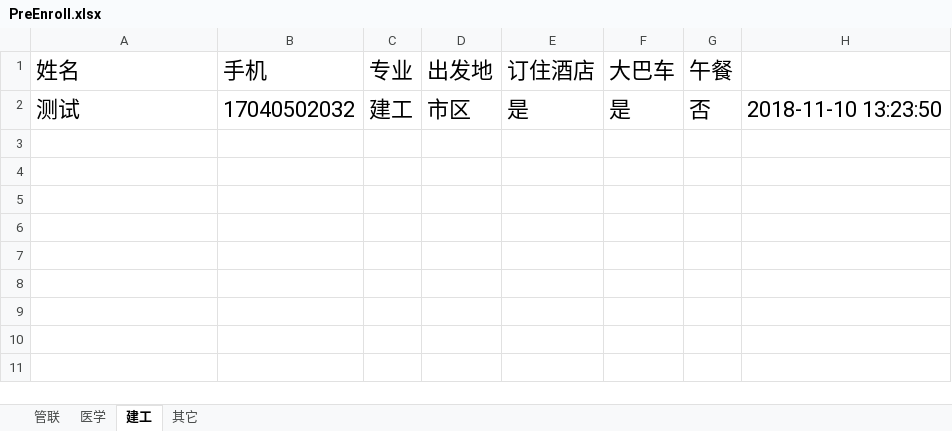
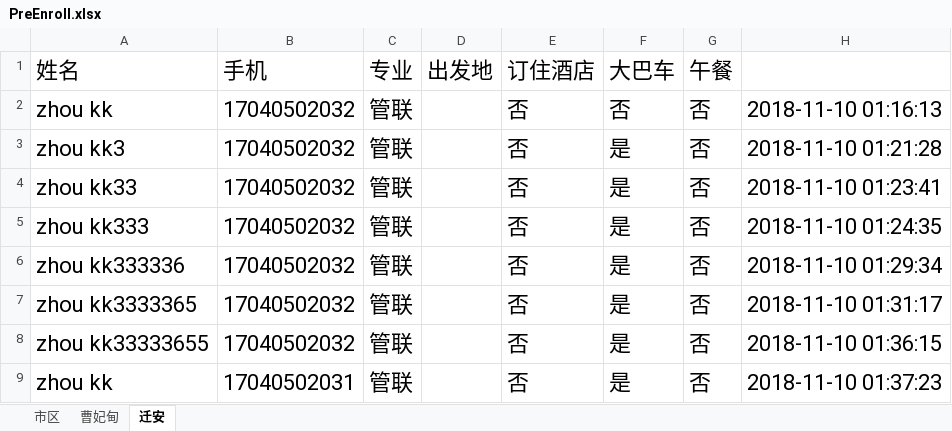
Before and after one commit to Thomas-cat/wendu, an Excel workbook: Enrollproject/PreEnroll.xlsx, sheet 迁安, drawn as a sheet; values as stored, in another font and other column widths than the file's, no borders; removed rows and columns are numbered as before the commit, all else as after; the diff names each change by its address in the sheet, - before the commit and + after, or states it on an @@ line.

```diff
--- a/Enrollproject/PreEnroll.xlsx (sheet 迁安)
+++ b/Enrollproject/PreEnroll.xlsx (sheet 迁安)
-sheet tab: 管联
+sheet tab: 市区
-sheet tab: 医学
+sheet tab: 曹妃甸
-sheet tab: 建工
+sheet tab: 迁安
-sheet tab: 其它
-row 2: 测试 | 17040502032 | 建工 | 市区 | 是 | 是 | 否 | 2018-11-10 13:23:50
+row 2: zhou kk | 17040502032 | 管联 |  | 否 | 否 | 否 | 2018-11-10 01:16:13
+row 3: zhou kk3 | 17040502032 | 管联 |  | 否 | 是 | 否 | 2018-11-10 01:21:28
+row 4: zhou kk33 | 17040502032 | 管联 |  | 否 | 是 | 否 | 2018-11-10 01:23:41
+row 5: zhou kk333 | 17040502032 | 管联 |  | 否 | 是 | 否 | 2018-11-10 01:24:35
+row 6: zhou kk333336 | 17040502032 | 管联 |  | 否 | 是 | 否 | 2018-11-10 01:29:34
+row 7: zhou kk3333365 | 17040502032 | 管联 |  | 否 | 是 | 否 | 2018-11-10 01:31:17
+row 8: zhou kk33333655 | 17040502032 | 管联 |  | 否 | 是 | 否 | 2018-11-10 01:36:15
+row 9: zhou kk | 17040502031 | 管联 |  | 否 | 是 | 否 | 2018-11-10 01:37:23
```
Also changed, not shown: sheet 市区, sheet 曹妃甸, Enrollproject/xianchang.xlsx, 22 other files.
